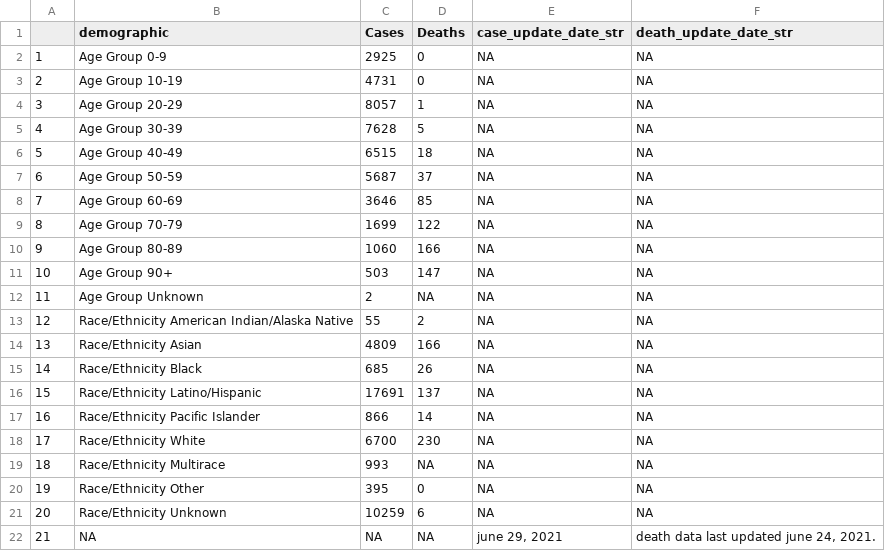
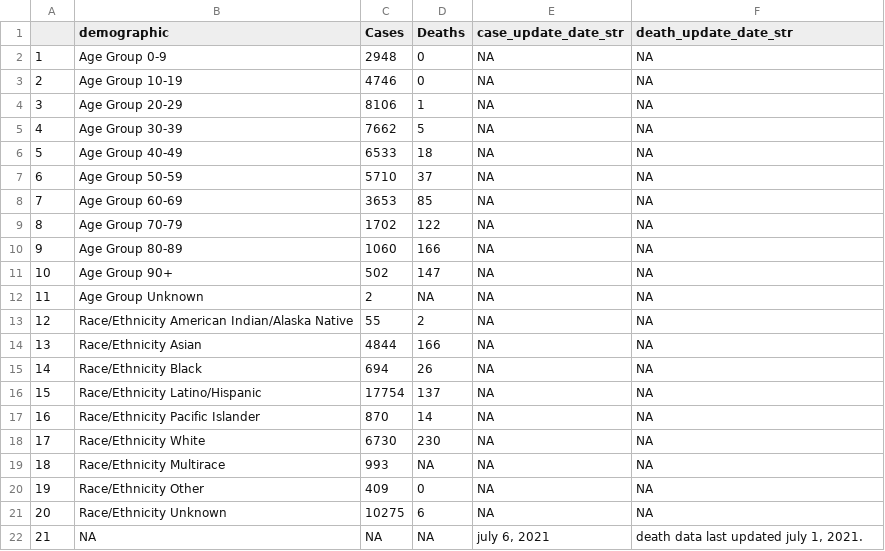
Before and after one commit to stanfordfuturebay/stanfordfuturebay.github.io, a CSV file: covid19/smc_covid_dem_data_scraped.csv, drawn as a sheet.

```diff
--- a/covid19/smc_covid_dem_data_scraped.csv
+++ b/covid19/smc_covid_dem_data_scraped.csv
@@ -1,22 +1,22 @@
 "","demographic","Cases","Deaths","case_update_date_str","death_update_date_str"
-"1","Age Group 0-9","2925","0",NA,NA
-"2","Age Group 10-19","4731","0",NA,NA
-"3","Age Group 20-29","8057","1",NA,NA
-"4","Age Group 30-39","7628","5",NA,NA
-"5","Age Group 40-49","6515","18",NA,NA
-"6","Age Group 50-59","5687","37",NA,NA
-"7","Age Group 60-69","3646","85",NA,NA
-"8","Age Group 70-79","1699","122",NA,NA
+"1","Age Group 0-9","2948","0",NA,NA
+"2","Age Group 10-19","4746","0",NA,NA
+"3","Age Group 20-29","8106","1",NA,NA
+"4","Age Group 30-39","7662","5",NA,NA
+"5","Age Group 40-49","6533","18",NA,NA
+"6","Age Group 50-59","5710","37",NA,NA
+"7","Age Group 60-69","3653","85",NA,NA
+"8","Age Group 70-79","1702","122",NA,NA
 "9","Age Group 80-89","1060","166",NA,NA
-"10","Age Group 90+","503","147",NA,NA
+"10","Age Group 90+","502","147",NA,NA
 "11","Age Group Unknown","2",NA,NA,NA
 "12","Race/Ethnicity  American Indian/Alaska Native","55","2",NA,NA
-"13","Race/Ethnicity  Asian","4809","166",NA,NA
-"14","Race/Ethnicity  Black","685","26",NA,NA
-"15","Race/Ethnicity  Latino/Hispanic","17691","137",NA,NA
-"16","Race/Ethnicity  Pacific Islander","866","14",NA,NA
-"17","Race/Ethnicity  White","6700","230",NA,NA
+"13","Race/Ethnicity  Asian","4844","166",NA,NA
+"14","Race/Ethnicity  Black","694","26",NA,NA
+"15","Race/Ethnicity  Latino/Hispanic","17754","137",NA,NA
+"16","Race/Ethnicity  Pacific Islander","870","14",NA,NA
+"17","Race/Ethnicity  White","6730","230",NA,NA
 "18","Race/Ethnicity Multirace","993",NA,NA,NA
-"19","Race/Ethnicity Other","395","0",NA,NA
-"20","Race/Ethnicity Unknown","10259","6",NA,NA
-"21",NA,NA,NA,"june 29, 2021","death data last updated june 24, 2021."
+"19","Race/Ethnicity Other","409","0",NA,NA
+"20","Race/Ethnicity Unknown","10275","6",NA,NA
+"21",NA,NA,NA,"july 6, 2021","death data last updated july 1, 2021."
```
Also changed, not shown: covid19/smc_cases_scraped.csv, covid19/smc_tests_scraped.csv, 1 other file.
